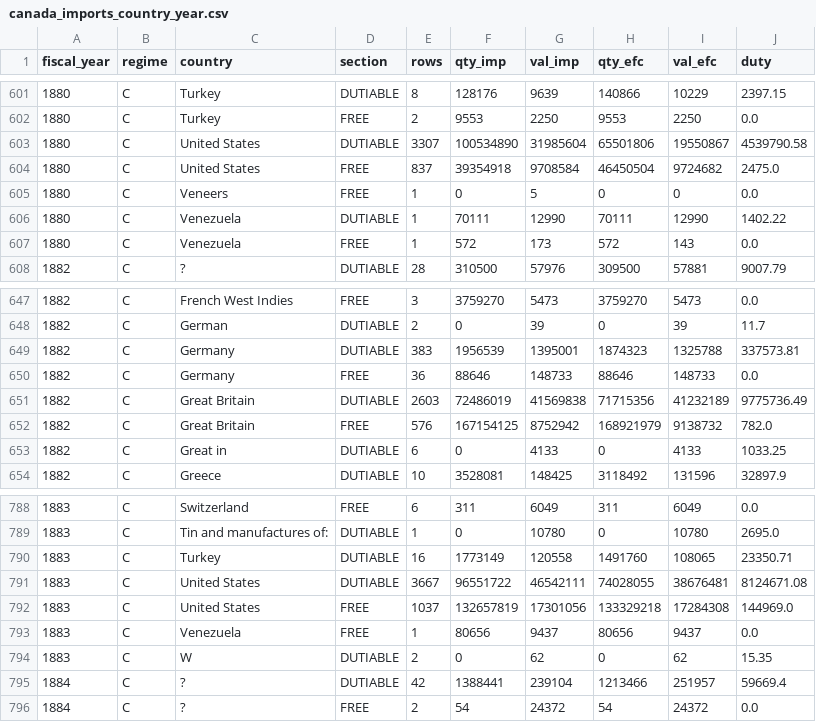
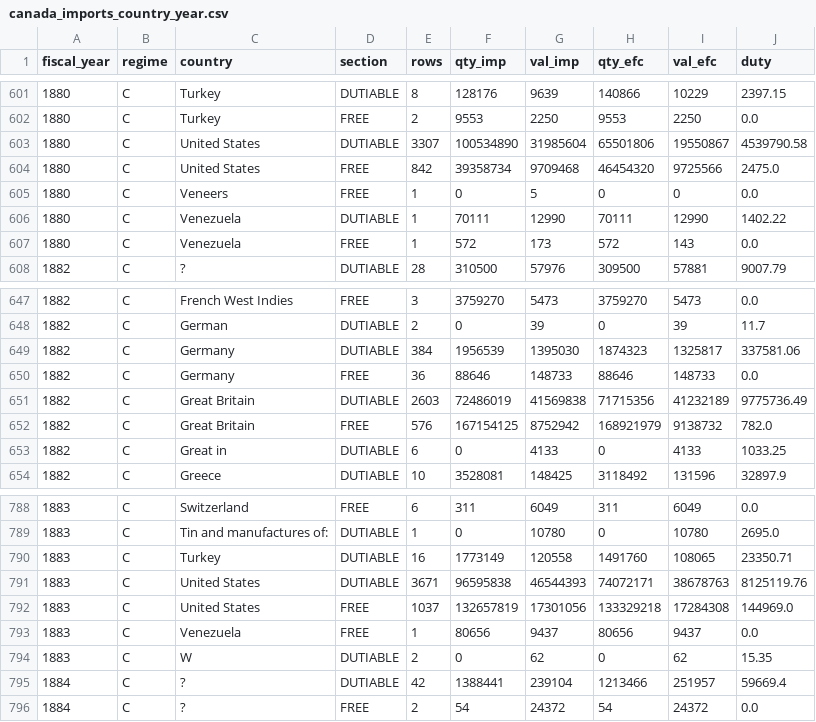
Before and after one commit to jburnford/uk-trade-db, a CSV file: exports/canada_imports_country_year.csv, drawn as a sheet; only a part is shown, gaps mark what is left out.

```diff
--- a/exports/canada_imports_country_year.csv
+++ b/exports/canada_imports_country_year.csv
@@ -603,3 +603,3 @@ fiscal_year,regime,country,section,rows,qty_imp,val_imp,qty_efc,val_efc,duty
 1880,C,United States,DUTIABLE,3307,100534890,31985604,65501806,19550867,4539790.58
-1880,C,United States,FREE,837,39354918,9708584,46450504,9724682,2475.0
+1880,C,United States,FREE,842,39358734,9709468,46454320,9725566,2475.0
 1880,C,Veneers,FREE,1,0,5,0,0,0.0
@@ -648,3 +648,3 @@ fiscal_year,regime,country,section,rows,qty_imp,val_imp,qty_efc,val_efc,duty
 1882,C,German,DUTIABLE,2,0,39,0,39,11.7
-1882,C,Germany,DUTIABLE,383,1956539,1395001,1874323,1325788,337573.81
+1882,C,Germany,DUTIABLE,384,1956539,1395030,1874323,1325817,337581.06
 1882,C,Germany,FREE,36,88646,148733,88646,148733,0.0
@@ -790,3 +790,3 @@ fiscal_year,regime,country,section,rows,qty_imp,val_imp,qty_efc,val_efc,duty
 1883,C,Turkey,DUTIABLE,16,1773149,120558,1491760,108065,23350.71
-1883,C,United States,DUTIABLE,3667,96551722,46542111,74028055,38676481,8124671.08
+1883,C,United States,DUTIABLE,3671,96595838,46544393,74072171,38678763,8125119.76
 1883,C,United States,FREE,1037,132657819,17301056,133329218,17284308,144969.0
```
Also changed, not shown: 5 other files.
